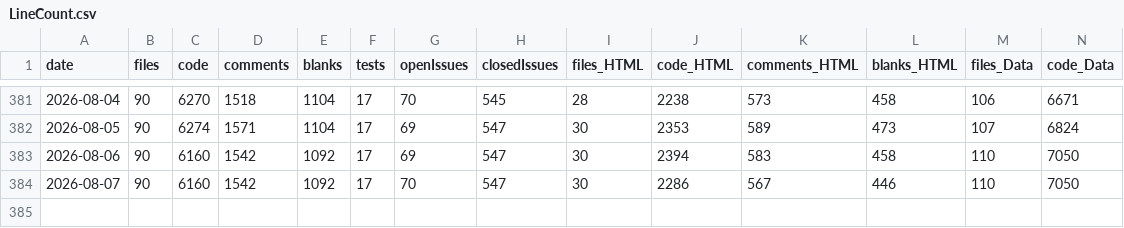
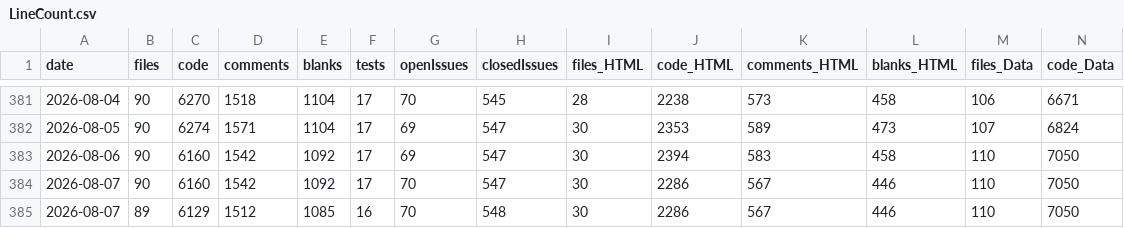
Before and after one commit to vdhamer/Photo-Club-Hub, a CSV file: scripts/LineCount.csv, drawn as a sheet; only a part is shown, gaps mark what is left out; rows hold the shown columns only; the diff names each change by its address in the sheet, - before the commit and + after, or states it on an @@ line.

Commit message:
Removed "canary" script to check whether Rocketsim bug 1085 is gone. It is gone in recent Rocketsim versions like 16.4.2. So check-rocketsim-bug-1085.sh and RocketSimBug1085Test.swift are hereby removed.

```diff
--- a/scripts/LineCount.csv
+++ b/scripts/LineCount.csv
+row 385: 2026-08-07 | 89 | 6129 | 1512 | 1085 | 16 | 70 | 548 | 30 | 2286 | 567 | 446 | 110 | 7050
```
Also changed, not shown: 7 other files.
